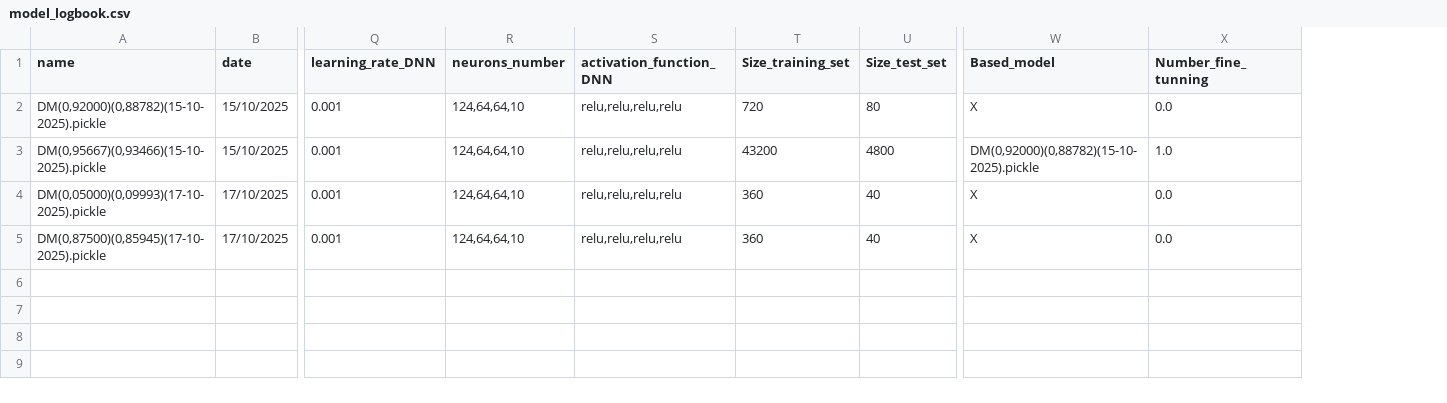
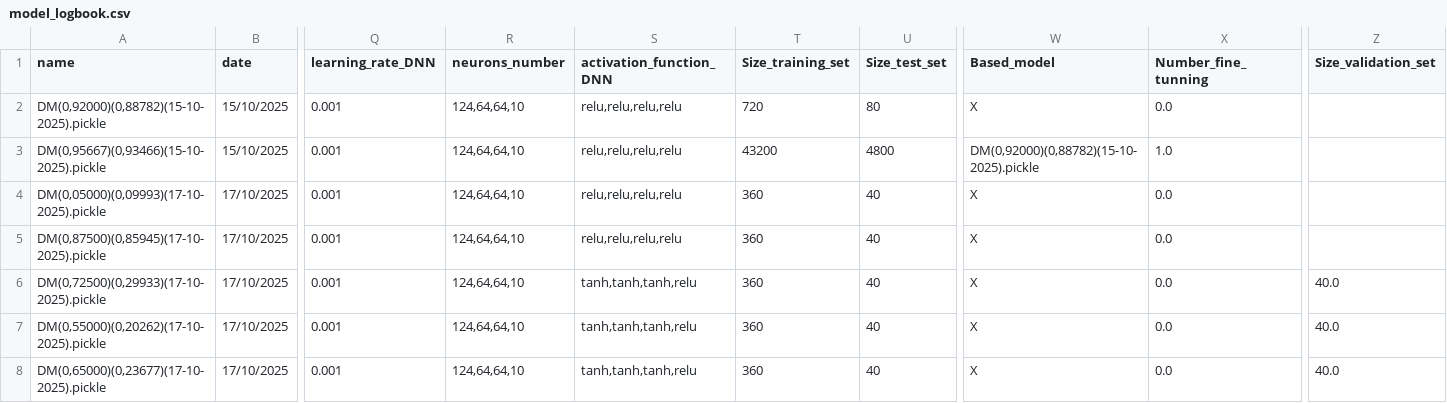
Before and after one commit to minicube707/python--AI, a CSV file: Convolutional Neural Network/ConvDigit/Data2/LogBook/model_logbook.csv, drawn as a sheet; only a part is shown, gaps mark what is left out; rows hold the shown columns only; the diff names each change by its address in the sheet, - before the commit and + after, or states it on an @@ line.

Commit message:
New Model

```diff
--- a/Convolutional Neural Network/ConvDigit/Data2/LogBook/model_logbook.csv
+++ b/Convolutional Neural Network/ConvDigit/Data2/LogBook/model_logbook.csv
+column Z (Size_validation_set), empty
+row 6: DM(0,72500)(0,29933)(17-10-2025).pickle | 17/10/2025 | 0.001 | 124,64,64,10 | tanh,tanh,tanh,relu | 360 | 40 | X | 0.0 | 40.0
+row 7: DM(0,55000)(0,20262)(17-10-2025).pickle | 17/10/2025 | 0.001 | 124,64,64,10 | tanh,tanh,tanh,relu | 360 | 40 | X | 0.0 | 40.0
+row 8: DM(0,65000)(0,23677)(17-10-2025).pickle | 17/10/2025 | 0.001 | 124,64,64,10 | tanh,tanh,tanh,relu | 360 | 40 | X | 0.0 | 40.0
```
Also changed, not shown: 3 other files.
